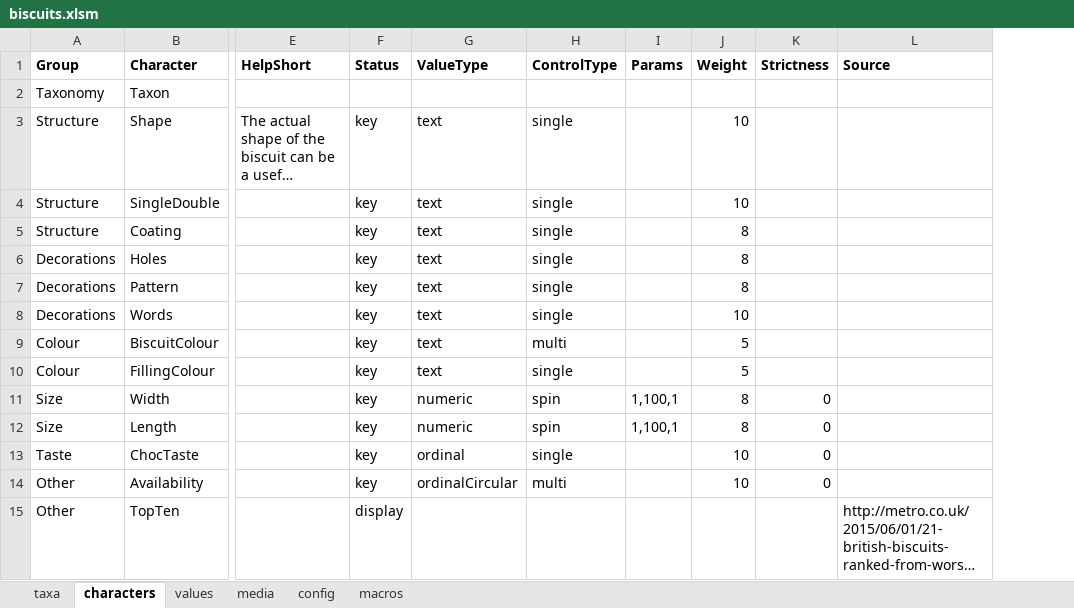
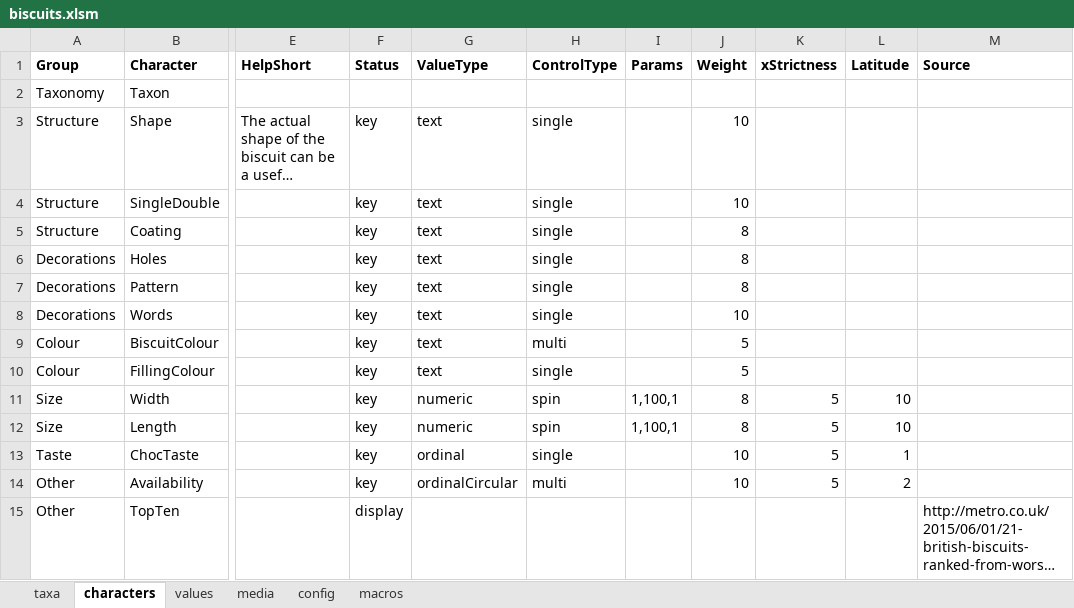
Before and after one commit to FieldStudiesCouncil/tombiovis, an Excel workbook: kb/biscuits/biscuits.xlsm, sheet characters, drawn as a sheet; only a part is shown, gaps mark what is left out; long unchanged cells end in …; values as stored, in another font and other column widths than the file's, no borders; removed rows and columns are numbered as before the commit, all else as after; the diff names each change by its address in the sheet, - before the commit and + after, or states it on an @@ line.

Commit message:
Changed sorting behaviour and changed from strictness to latitude.

```diff
--- a/kb/biscuits/biscuits.xlsm (sheet characters)
+++ b/kb/biscuits/biscuits.xlsm (sheet characters)
-column K (Strictness), rows 11-14: all 0
+column K (xStrictness), rows 11-14: all 5
+column L (Latitude), rows 11-14: 10 | 10 | 1 | 2
```
Also changed, not shown: charts or pictures, 8 other files.
